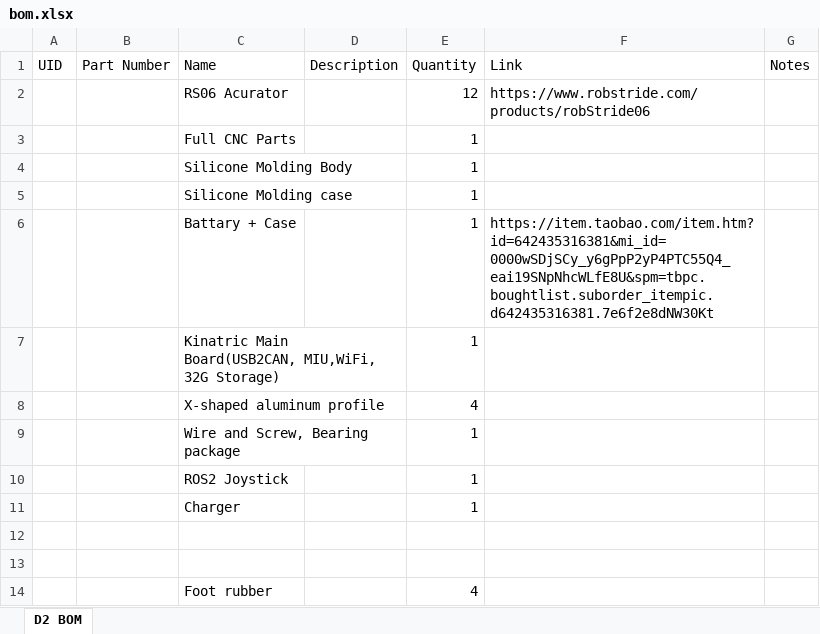
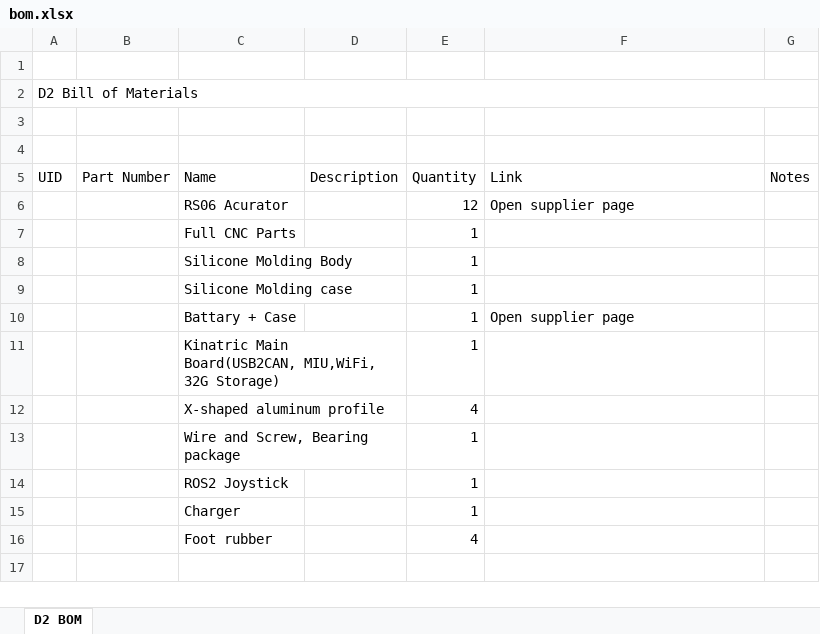
Before and after one commit to Kinatric/d2, an Excel workbook: bom/bom.xlsx, sheet D2 BOM, drawn as a sheet; values as stored, in another font and other column widths than the file's, no cell formats; table styles not drawn; removed rows and columns are numbered as before the commit, all else as after; the diff names each change by its address in the sheet, - before the commit and + after, or states it on an @@ line.

Commit message:
Improve BOM formatting

```diff
--- a/bom/bom.xlsx (sheet D2 BOM)
+++ b/bom/bom.xlsx (sheet D2 BOM)
+row 1: (empty)
+row 2: D2 Bill of Materials
+row 3: (empty)
+row 4: (empty)
-F6 (Link): https://www.robstride.com/products/robStride06
+F6 (Link): Open supplier page
-F10 (Link): https://item.taobao.com/item.htm?id=642435316381&mi_id=0000wSDjSCy_y6gPpP2yP4PTC55Q4_eai19SNpNhcWLfE8U&spm=tbpc.boughtlist.suborder_itempic.d642435316381.7e6f2e8dNW30Kt
+F10 (Link): Open supplier page
-row 12: (empty)
-row 13: (empty)
```
Also changed, not shown: cell formats.
